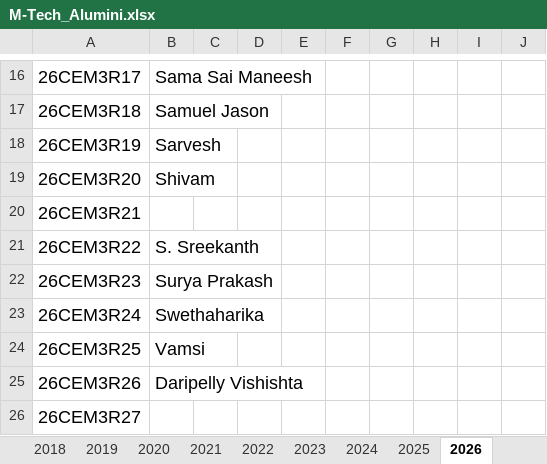
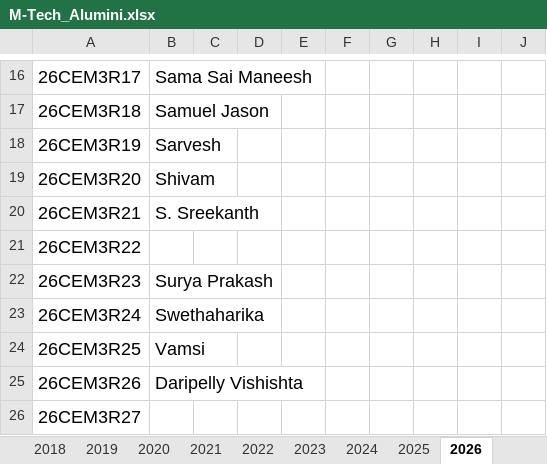
Before and after one commit to NITW-TD/Transportation-Webpage, an Excel workbook: excels/M-Tech_Alumini.xlsx, sheet 2026, drawn as a sheet; only a part is shown, gaps mark what is left out; values as stored, in another font and other column widths than the file's, no borders; the diff names each change by its address in the sheet, - before the commit and + after, or states it on an @@ line.

```diff
--- a/excels/M-Tech_Alumini.xlsx (sheet 2026)
+++ b/excels/M-Tech_Alumini.xlsx (sheet 2026)
-B20: (empty)
+B20: S. Sreekanth
-B21: S. Sreekanth
+B21: (empty)
```
Also changed, not shown: sheet 2012, sheet 2011, sheet 2018, sheet 2013, sheet 2002, sheet 2009, 11 more sheets, other sheet tabs.
